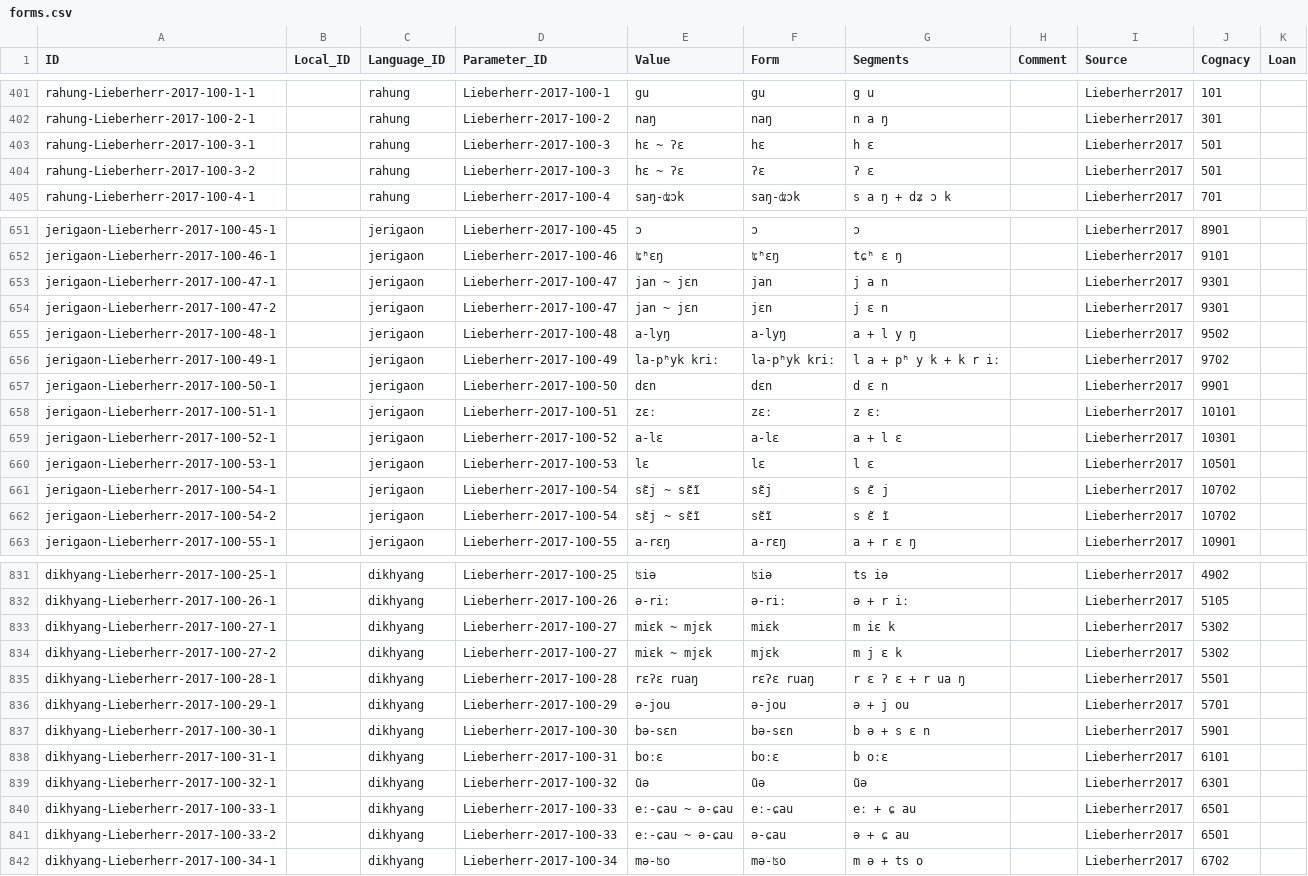
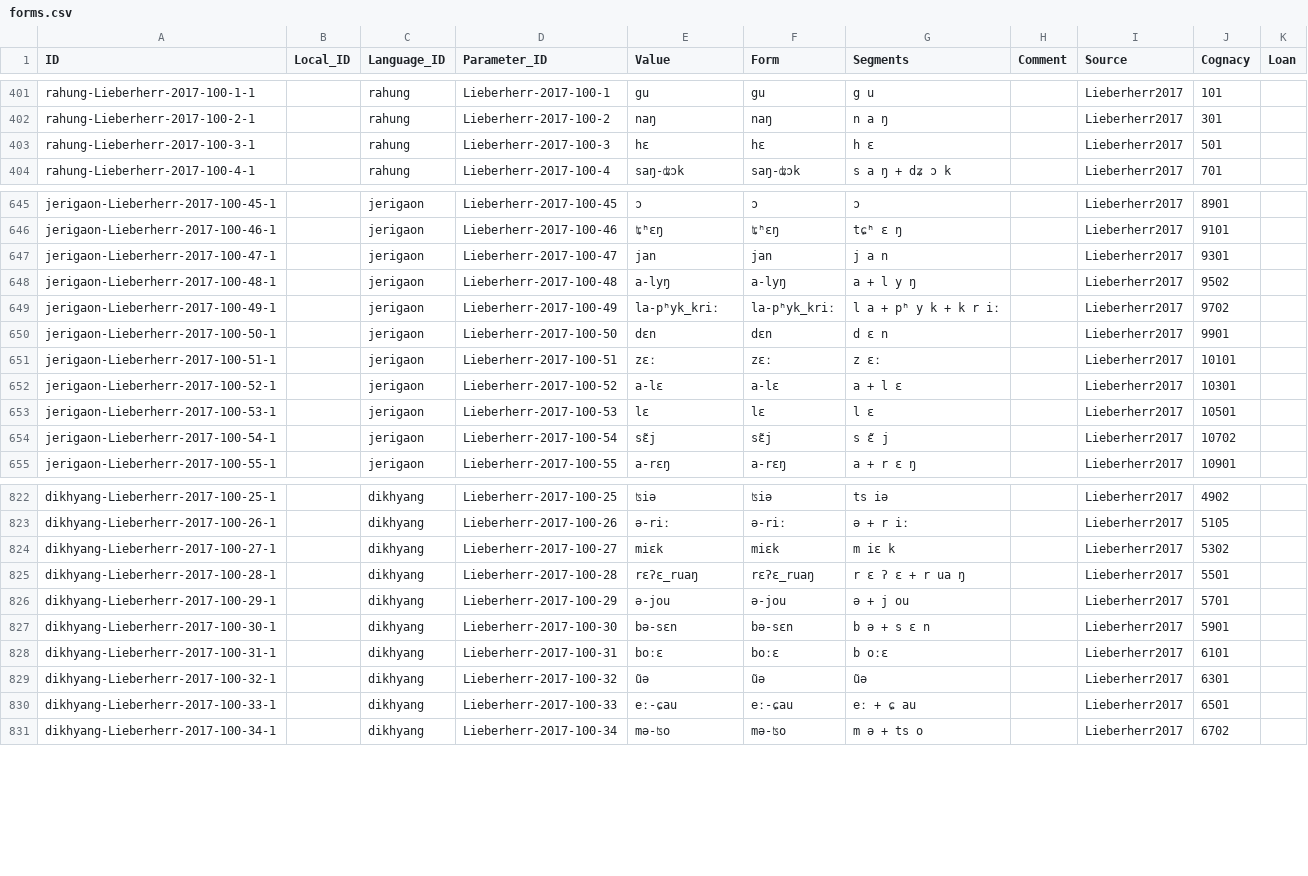
Before and after one commit to lexibank/lieberherrkhobwa, a CSV file: cldf/forms.csv, drawn as a sheet; only a part is shown, gaps mark what is left out; the diff covers the shown part only.

Commit message:
Fixed issue passing both Value and Form

```diff
--- a/cldf/forms.csv
+++ b/cldf/forms.csv
@@ -402,4 +402,3 @@ rahung-Lieberherr-2017-100-1-1,,rahung,Lieberherr-2017-100-1,gu,gu,g u,,Lieberhe
 rahung-Lieberherr-2017-100-2-1,,rahung,Lieberherr-2017-100-2,naŋ,naŋ,n a ŋ,,Lieberherr2017,301,
-rahung-Lieberherr-2017-100-3-1,,rahung,Lieberherr-2017-100-3,hɛ ~ ʔɛ,hɛ,h ɛ,,Lieberherr2017,501,
-rahung-Lieberherr-2017-100-3-2,,rahung,Lieberherr-2017-100-3,hɛ ~ ʔɛ,ʔɛ,ʔ ɛ,,Lieberherr2017,501,
+rahung-Lieberherr-2017-100-3-1,,rahung,Lieberherr-2017-100-3,hɛ,hɛ,h ɛ,,Lieberherr2017,501,
 rahung-Lieberherr-2017-100-4-1,,rahung,Lieberherr-2017-100-4,saŋ-ʥɔk,saŋ-ʥɔk,s a ŋ + dʑ ɔ k,,Lieberherr2017,701,
@@ -652,6 +646,5 @@ jerigaon-Lieberherr-2017-100-45-1,,jerigaon,Lieberherr-2017-100-45,ɔ,ɔ,ɔ,,Lie
 jerigaon-Lieberherr-2017-100-46-1,,jerigaon,Lieberherr-2017-100-46,ʨʰɛŋ,ʨʰɛŋ,tɕʰ ɛ ŋ,,Lieberherr2017,9101,
-jerigaon-Lieberherr-2017-100-47-1,,jerigaon,Lieberherr-2017-100-47,jan ~ jɛn,jan,j a n,,Lieberherr2017,9301,
-jerigaon-Lieberherr-2017-100-47-2,,jerigaon,Lieberherr-2017-100-47,jan ~ jɛn,jɛn,j ɛ n,,Lieberherr2017,9301,
+jerigaon-Lieberherr-2017-100-47-1,,jerigaon,Lieberherr-2017-100-47,jan,jan,j a n,,Lieberherr2017,9301,
 jerigaon-Lieberherr-2017-100-48-1,,jerigaon,Lieberherr-2017-100-48,a-lyŋ,a-lyŋ,a + l y ŋ,,Lieberherr2017,9502,
-jerigaon-Lieberherr-2017-100-49-1,,jerigaon,Lieberherr-2017-100-49,la-pʰyk kriː,la-pʰyk kriː,l a + pʰ y k + k r iː,,Lieberherr2017,9702,
+jerigaon-Lieberherr-2017-100-49-1,,jerigaon,Lieberherr-2017-100-49,la-pʰyk_kriː,la-pʰyk_kriː,l a + pʰ y k + k r iː,,Lieberherr2017,9702,
 jerigaon-Lieberherr-2017-100-50-1,,jerigaon,Lieberherr-2017-100-50,dɛn,dɛn,d ɛ n,,Lieberherr2017,9901,
@@ -660,4 +653,3 @@ jerigaon-Lieberherr-2017-100-52-1,,jerigaon,Lieberherr-2017-100-52,a-lɛ,a-lɛ,a
 jerigaon-Lieberherr-2017-100-53-1,,jerigaon,Lieberherr-2017-100-53,lɛ,lɛ,l ɛ,,Lieberherr2017,10501,
-jerigaon-Lieberherr-2017-100-54-1,,jerigaon,Lieberherr-2017-100-54,sɛ̃j ~ sɛ̃ĩ,sɛ̃j,s ɛ̃ j,,Lieberherr2017,10702,
-jerigaon-Lieberherr-2017-100-54-2,,jerigaon,Lieberherr-2017-100-54,sɛ̃j ~ sɛ̃ĩ,sɛ̃ĩ,s ɛ̃ ĩ,,Lieberherr2017,10702,
+jerigaon-Lieberherr-2017-100-54-1,,jerigaon,Lieberherr-2017-100-54,sɛ̃j,sɛ̃j,s ɛ̃ j,,Lieberherr2017,10702,
 jerigaon-Lieberherr-2017-100-55-1,,jerigaon,Lieberherr-2017-100-55,a-rɛŋ,a-rɛŋ,a + r ɛ ŋ,,Lieberherr2017,10901,
@@ -832,5 +823,4 @@ dikhyang-Lieberherr-2017-100-25-1,,dikhyang,Lieberherr-2017-100-25,ʦiə,ʦiə,t
 dikhyang-Lieberherr-2017-100-26-1,,dikhyang,Lieberherr-2017-100-26,ə-riː,ə-riː,ə + r iː,,Lieberherr2017,5105,
-dikhyang-Lieberherr-2017-100-27-1,,dikhyang,Lieberherr-2017-100-27,miɛk ~ mjɛk,miɛk,m iɛ k,,Lieberherr2017,5302,
-dikhyang-Lieberherr-2017-100-27-2,,dikhyang,Lieberherr-2017-100-27,miɛk ~ mjɛk,mjɛk,m j ɛ k,,Lieberherr2017,5302,
-dikhyang-Lieberherr-2017-100-28-1,,dikhyang,Lieberherr-2017-100-28,rɛʔɛ ruaŋ,rɛʔɛ ruaŋ,r ɛ ʔ ɛ + r ua ŋ,,Lieberherr2017,5501,
+dikhyang-Lieberherr-2017-100-27-1,,dikhyang,Lieberherr-2017-100-27,miɛk,miɛk,m iɛ k,,Lieberherr2017,5302,
+dikhyang-Lieberherr-2017-100-28-1,,dikhyang,Lieberherr-2017-100-28,rɛʔɛ_ruaŋ,rɛʔɛ_ruaŋ,r ɛ ʔ ɛ + r ua ŋ,,Lieberherr2017,5501,
 dikhyang-Lieberherr-2017-100-29-1,,dikhyang,Lieberherr-2017-100-29,ə-jou,ə-jou,ə + j ou,,Lieberherr2017,5701,
@@ -839,4 +829,3 @@ dikhyang-Lieberherr-2017-100-31-1,,dikhyang,Lieberherr-2017-100-31,boːɛ,boːɛ
 dikhyang-Lieberherr-2017-100-32-1,,dikhyang,Lieberherr-2017-100-32,ũə,ũə,ũə,,Lieberherr2017,6301,
-dikhyang-Lieberherr-2017-100-33-1,,dikhyang,Lieberherr-2017-100-33,eː-ɕau ~ ə-ɕau,eː-ɕau,eː + ɕ au,,Lieberherr2017,6501,
-dikhyang-Lieberherr-2017-100-33-2,,dikhyang,Lieberherr-2017-100-33,eː-ɕau ~ ə-ɕau,ə-ɕau,ə + ɕ au,,Lieberherr2017,6501,
+dikhyang-Lieberherr-2017-100-33-1,,dikhyang,Lieberherr-2017-100-33,eː-ɕau,eː-ɕau,eː + ɕ au,,Lieberherr2017,6501,
 dikhyang-Lieberherr-2017-100-34-1,,dikhyang,Lieberherr-2017-100-34,mə-ʦo,mə-ʦo,m ə + ts o,,Lieberherr2017,6702,
```
Also changed, not shown: 9 removed rows and 56 edited cells elsewhere in this file, cldf/cognates.csv, 4 other files.
